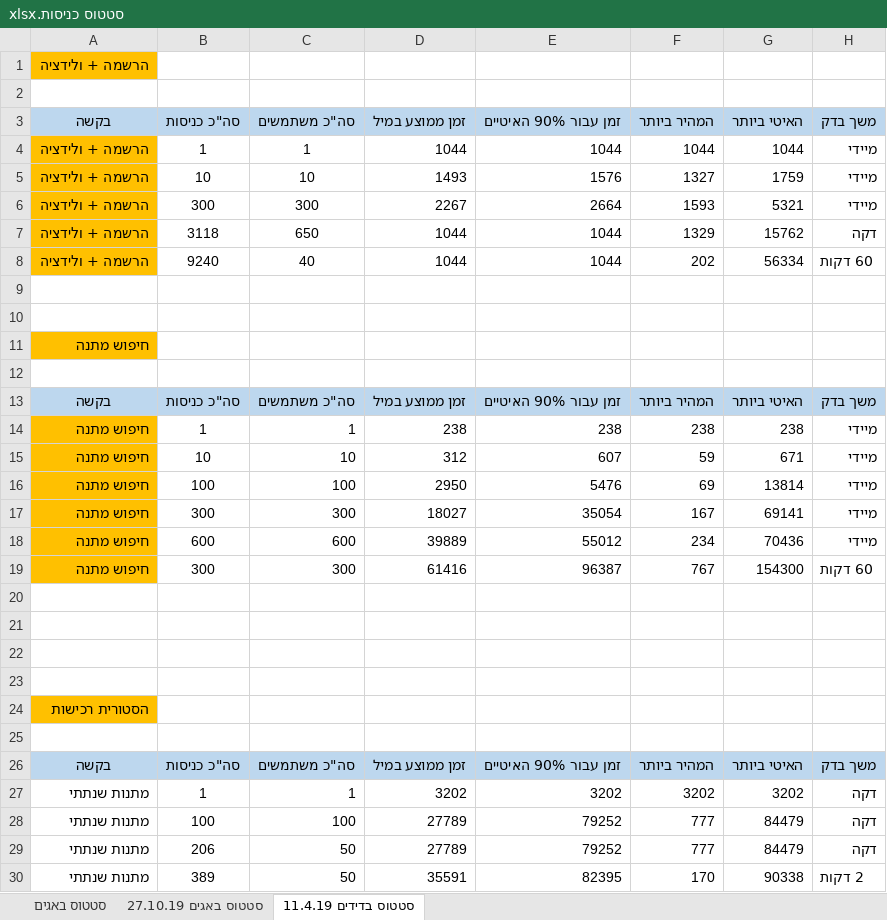
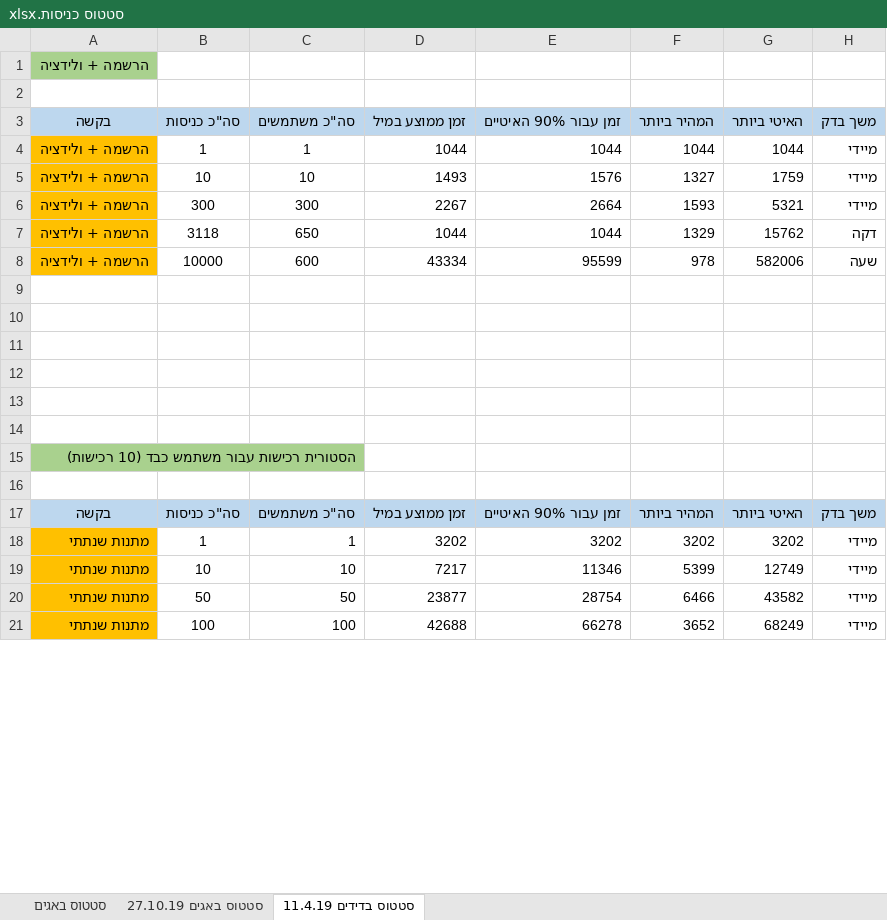
Before and after one commit to orirothschild/JmeterCi, an Excel workbook: output/סטטוס כניסות.xlsx, sheet סטטוס בדידים 11.4.19, drawn as a sheet; only a part is shown; values as stored, in another font and other column widths than the file's, no borders; removed rows and columns are numbered as before the commit, all else as after; the diff covers the shown part only; the diff names each change by its address in the sheet, - before the commit and + after, or states it on an @@ line.

```diff
--- a/output/סטטוס כניסות.xlsx (sheet סטטוס בדידים 11.4.19)
+++ b/output/סטטוס כניסות.xlsx (sheet סטטוס בדידים 11.4.19)
-A1 fill: #FFC000
+A1 fill: #A9D18E
-row 8: הרשמה + ולידציה | 9240 | 40 | 1044 | 1044 | 202 | 56334 | 60 דקות
-row 8: (empty)
+row 8: הרשמה + ולידציה | 10000 | 600 | 43334 | 95599 | 978 | 582006 | שעה
-A8 fill: none
+A8 fill: #FFC000
-row 10: (empty)
-row 11: חיפוש מתנה
-row 12: (empty)
@@ row 13 moved to row 39: בקשה @@
-row 14: חיפוש מתנה | 1 | 1 | 238 | 238 | 238 | 238 | מיידי
-row 15: חיפוש מתנה | 10 | 10 | 312 | 607 | 59 | 671 | מיידי
-row 16: חיפוש מתנה | 100 | 100 | 2950 | 5476 | 69 | 13814 | מיידי
-row 17: חיפוש מתנה | 300 | 300 | 18027 | 35054 | 167 | 69141 | מיידי
-row 18: חיפוש מתנה | 600 | 600 | 39889 | 55012 | 234 | 70436 | מיידי
-row 19: חיפוש מתנה | 300 | 300 | 61416 | 96387 | 767 | 154300 | 60 דקות
+row 13: (empty)
+row 14: (empty)
-A15 (בקשה): הסטורית רכישות
+A15 (בקשה): הסטורית רכישות עבור משתמש כבד (10 רכישות)
-A15 fill: #FFC000
+A15 fill: #A9D18E
-A18 fill: none
+A18 fill: #FFC000
-H18 (משך בדק): דקה
+H18 (משך בדק): מיידי
+row 19: מתנות שנתתי | 10 | 10 | 7217 | 11346 | 5399 | 12749 | מיידי
+row 20: מתנות שנתתי | 50 | 50 | 23877 | 28754 | 6466 | 43582 | מיידי
-A21 fill: none
+A21 fill: #FFC000
-D21 (זמן ממוצע במיל): 27789
+D21 (זמן ממוצע במיל): 42688
-E21 (זמן עבור 90% האיטיים): 79252
+E21 (זמן עבור 90% האיטיים): 66278
-F21 (המהיר ביותר): 777
+F21 (המהיר ביותר): 3652
-G21 (האיטי ביותר): 84479
+G21 (האיטי ביותר): 68249
-H21 (משך בדק): דקה
+H21 (משך בדק): מיידי
-row 29: מתנות שנתתי | 206 | 50 | 27789 | 79252 | 777 | 84479 | דקה
-row 30: מתנות שנתתי | 389 | 50 | 35591 | 82395 | 170 | 90338 | 2 דקות
```
Also changed, not shown: 20 added rows, 22 removed rows, 21 edited cells and cell formats elsewhere in this sheet, 15 other files.
